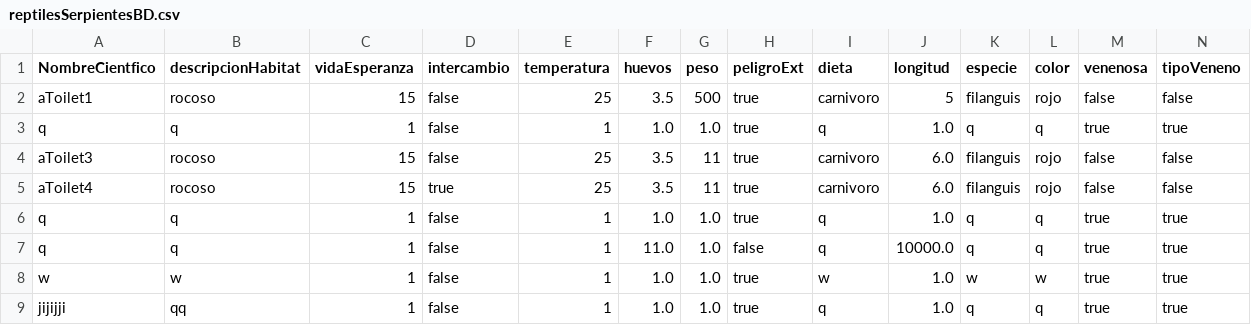
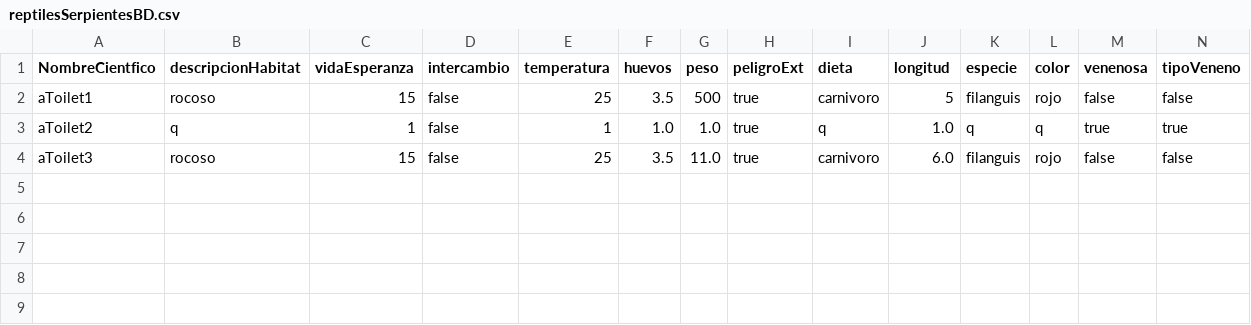
Before and after one commit to her24770/Ejercicio_4_POO, a CSV file: src/bd/reptilesSerpientesBD.csv, drawn as a sheet.

```diff
--- a/src/bd/reptilesSerpientesBD.csv
+++ b/src/bd/reptilesSerpientesBD.csv
@@ -2,8 +2,3 @@ NombreCientfico, descripcionHabitat, vidaEsperanza, intercambio, temperatura, hu
 aToilet1, rocoso, 15, false, 25, 3.5, 500, true, carnivoro, 5, filanguis, rojo, false, false
-q,q,1,false,1,1.0,1.0,true,q,1.0,q,q,true,true
-aToilet3, rocoso, 15, false, 25, 3.5, 11, true, carnivoro, 6.0, filanguis, rojo, false, false
-aToilet4, rocoso, 15, true, 25, 3.5, 11, true, carnivoro, 6.0, filanguis, rojo, false, false
-q,q,1,false,1,1.0,1.0,true,q,1.0,q,q,true,true
-q,q,1,false,1,11.0,1.0,false,q,10000.0,q,q,true,true
-w,w,1,false,1,1.0,1.0,true,w,1.0,w,w,true,true
-jijijji,qq,1,false,1,1.0,1.0,true,q,1.0,q,q,true,true
+aToilet2,q,1,false,1,1.0,1.0,true,q,1.0,q,q,true,true
+aToilet3,rocoso,15,false,25,3.5,11.0,true,carnivoro,6.0,filanguis,rojo,false,false
```
Also changed, not shown: src/bd/reptilesAcuaticosBD.csv, 6 other files.
